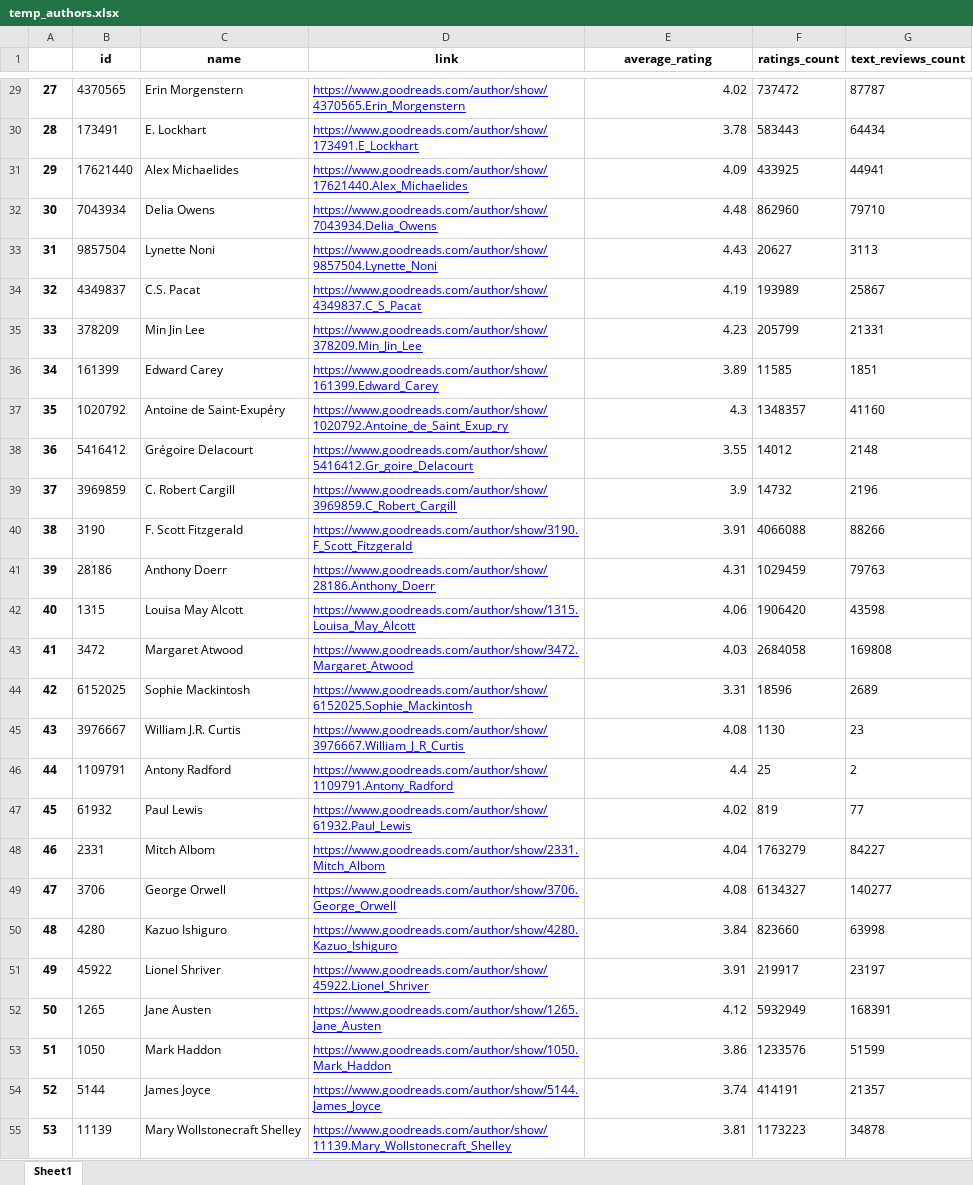
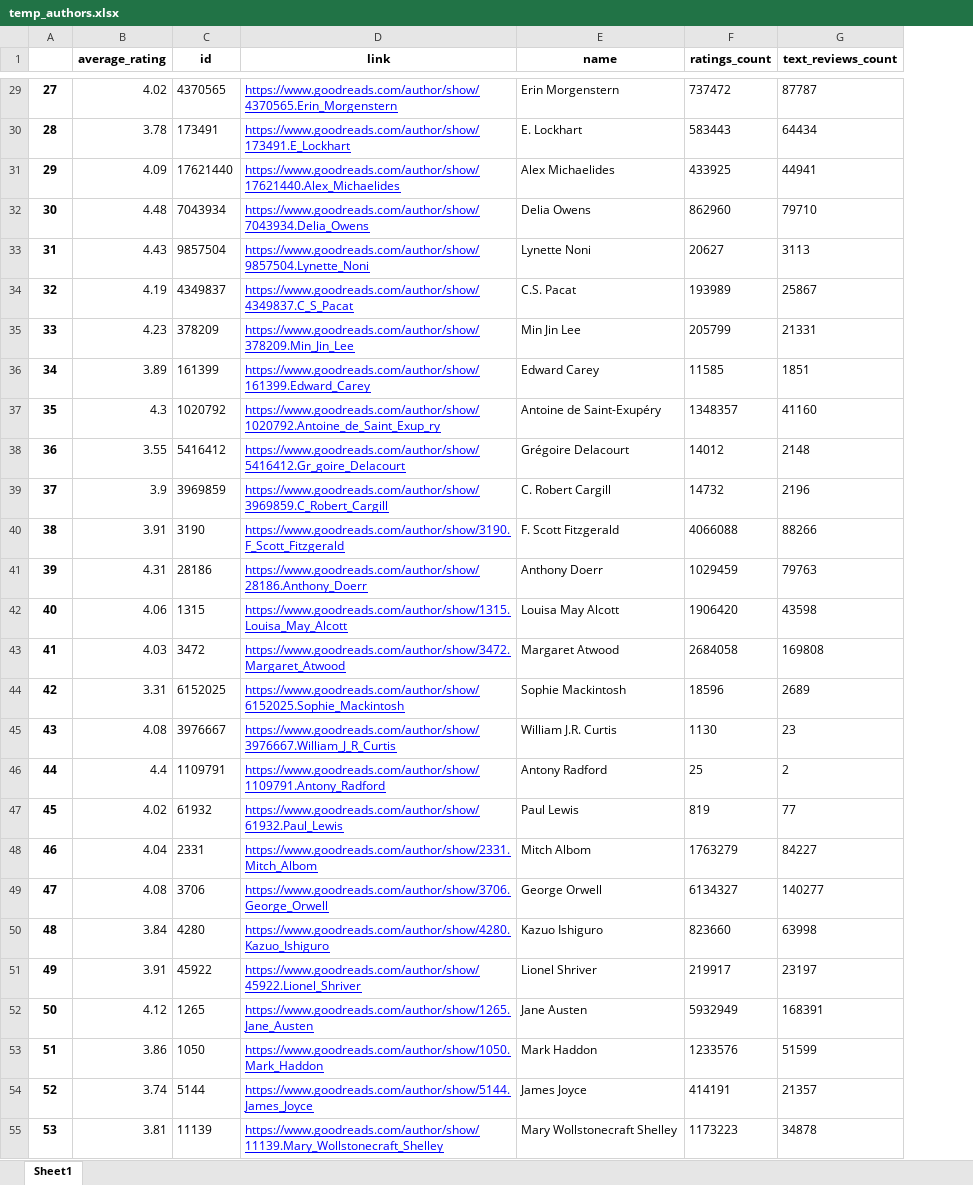
Before and after one commit to notionparallax/bookAnalysis, an Excel workbook: temp_authors.xlsx, sheet Sheet1, drawn as a sheet; only a part is shown, gaps mark what is left out; values as stored, in another font and other column widths than the file's, no borders; removed rows and columns are numbered as before the commit, all else as after; the diff covers the shown part only; the diff names each change by its address in the sheet, - before the commit and + after, or states it on an @@ line.

```diff
--- a/temp_authors.xlsx (sheet Sheet1)
+++ b/temp_authors.xlsx (sheet Sheet1)
+column B (average_rating), rows 29-55: 4.02 | 3.78 | 4.09 | 4.48 | 4.43 | 4.19 | 4.23 | 3.89 | 4.3 | 3.55 | 3.9 | 3.91 | 4.31 | 4.06 | 4.03 | 3.31 | 4.08 | 4.4 | 4.02 | 4.04 | 4.08 | 3.84 | 3.91 | 4.12 | 3.86 | 3.74 | 3.81
-column C (name), rows 29-55: Erin Morgenstern | E. Lockhart | Alex Michaelides | Delia Owens | Lynette Noni | C.S. Pacat | Min Jin Lee | Edward Carey | Antoine de Saint-Exupéry | Grégoire Delacourt | C. Robert Cargill | F. Scott Fitzgerald | Anthony Doerr | Louisa May Alcott | Margaret Atwood | Sophie Mackintosh | William J.R. Curtis | Antony Radford | Paul Lewis | Mitch Albom | George Orwell | Kazuo Ishiguro | Lionel Shriver | Jane Austen | Mark Haddon | James Joyce | Mary Wollstonecraft Shelley
-E1: average_rating
+E1: name
-E29 (name): 4.02
+E29 (name): Erin Morgenstern
-E30 (name): 3.78
+E30 (name): E. Lockhart
-E31 (name): 4.09
+E31 (name): Alex Michaelides
-E32 (name): 4.48
+E32 (name): Delia Owens
-E33 (name): 4.43
+E33 (name): Lynette Noni
-E34 (name): 4.19
+E34 (name): C.S. Pacat
-E35 (name): 4.23
+E35 (name): Min Jin Lee
-E36 (name): 3.89
+E36 (name): Edward Carey
-E37 (name): 4.3
+E37 (name): Antoine de Saint-Exupéry
-E38 (name): 3.55
+E38 (name): Grégoire Delacourt
-E39 (name): 3.9
+E39 (name): C. Robert Cargill
-E40 (name): 3.91
+E40 (name): F. Scott Fitzgerald
-E41 (name): 4.31
+E41 (name): Anthony Doerr
-E42 (name): 4.06
+E42 (name): Louisa May Alcott
-E43 (name): 4.03
+E43 (name): Margaret Atwood
-E44 (name): 3.31
+E44 (name): Sophie Mackintosh
-E45 (name): 4.08
+E45 (name): William J.R. Curtis
-E46 (name): 4.4
+E46 (name): Antony Radford
-E47 (name): 4.02
+E47 (name): Paul Lewis
-E48 (name): 4.04
+E48 (name): Mitch Albom
-E49 (name): 4.08
+E49 (name): George Orwell
-E50 (name): 3.84
+E50 (name): Kazuo Ishiguro
-E51 (name): 3.91
+E51 (name): Lionel Shriver
-E52 (name): 4.12
+E52 (name): Jane Austen
-E53 (name): 3.86
+E53 (name): Mark Haddon
-E54 (name): 3.74
+E54 (name): James Joyce
-E55 (name): 3.81
+E55 (name): Mary Wollstonecraft Shelley
```
Also changed, not shown: 33 edited cells elsewhere in this sheet, Combined_Authors.xlsx, my_author_inputs.xlsx, 4 other files.
